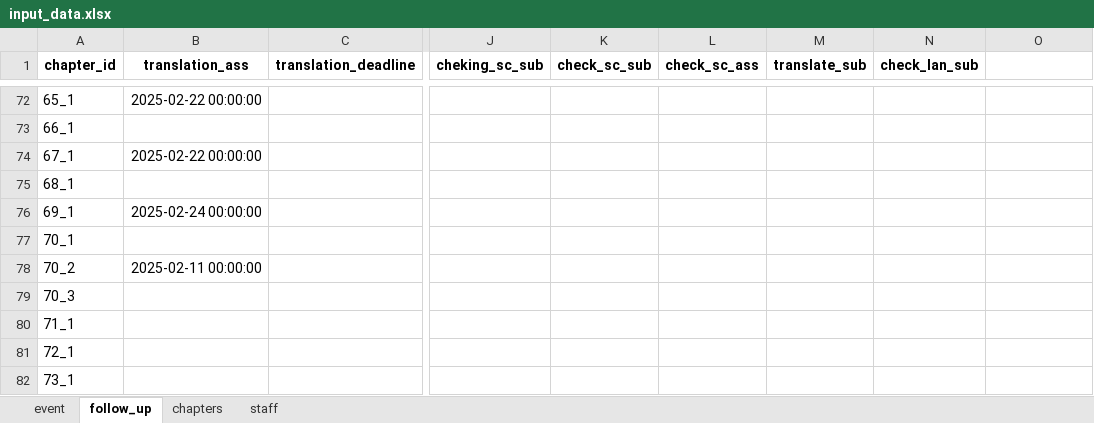
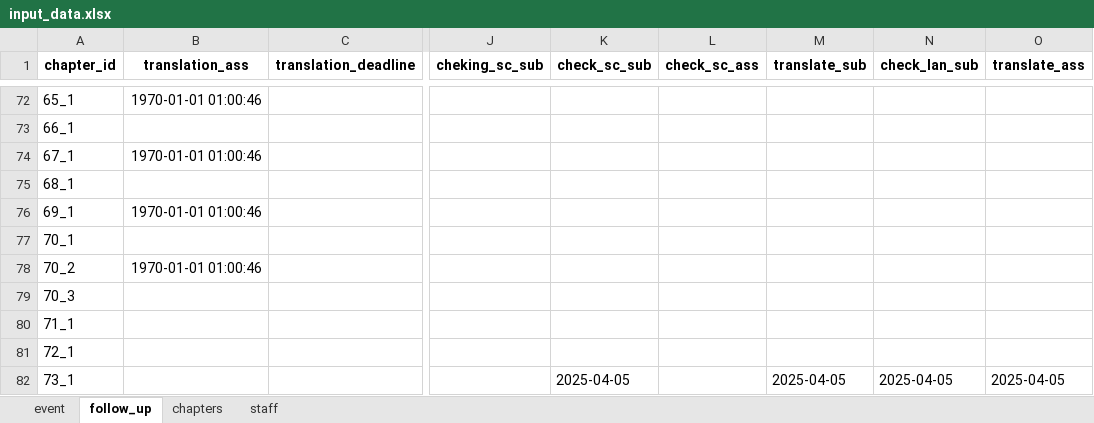
Before and after one commit to isam-arsco/ARSCO_Translation_System, an Excel workbook: input_data.xlsx, sheet follow_up, drawn as a sheet; only a part is shown, gaps mark what is left out; values as stored, in another font and other column widths than the file's, no borders; the diff covers the shown part only; the diff names each change by its address in the sheet, - before the commit and + after, or states it on an @@ line.

```diff
--- a/input_data.xlsx (sheet follow_up)
+++ b/input_data.xlsx (sheet follow_up)
-O1: (empty)
+O1: translate_ass
-B72 (translation_ass): 2025-02-22 00:00:00
+B72 (translation_ass): 1970-01-01 01:00:46
-B74 (translation_ass): 2025-02-22 00:00:00
+B74 (translation_ass): 1970-01-01 01:00:46
-B76 (translation_ass): 2025-02-24 00:00:00
+B76 (translation_ass): 1970-01-01 01:00:46
-B78 (translation_ass): 2025-02-11 00:00:00
+B78 (translation_ass): 1970-01-01 01:00:46
-K82 (check_sc_sub): (empty)
+K82 (check_sc_sub): 2025-04-05
-M82 (translate_sub): (empty)
+M82 (translate_sub): 2025-04-05
-N82 (check_lan_sub): (empty)
+N82 (check_lan_sub): 2025-04-05
-O82 (translate_ass): (empty)
+O82 (translate_ass): 2025-04-05
```
Also changed, not shown: 37 edited cells elsewhere in this sheet, sheet event, sheet staff, sheet chapters, 22 other files.
